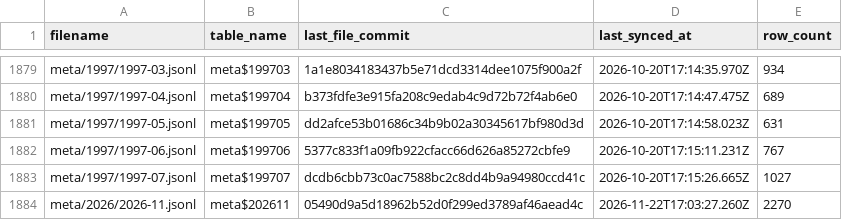
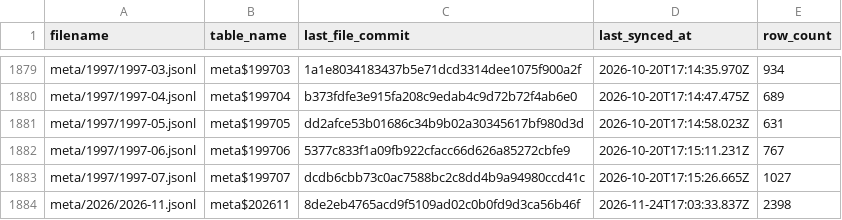
Before and after one commit to dtinth/openlawdata-bigquery, a CSV file: state.csv, drawn as a sheet; only a part is shown, gaps mark what is left out.

Commit message:
Update state.csv

```diff
--- a/state.csv
+++ b/state.csv
@@ -1883,2 +1883,2 @@ meta/1997/1997-06.jsonl,meta$199706,5377c833f1a09fb922cfacc66d626a85272cbfe9,202
 meta/1997/1997-07.jsonl,meta$199707,dcdb6cbb73c0ac7588bc2c8dd4b9a94980ccd41c,2026-10-20T17:15:26.665Z,1027
-meta/2026/2026-11.jsonl,meta$202611,05490d9a5d18962b52d0f299ed3789af46aead4c,2026-11-22T17:03:27.260Z,2270
+meta/2026/2026-11.jsonl,meta$202611,8de2eb4765acd9f5109ad02c0b0fd9d3ca56b46f,2026-11-24T17:03:33.837Z,2398
```
